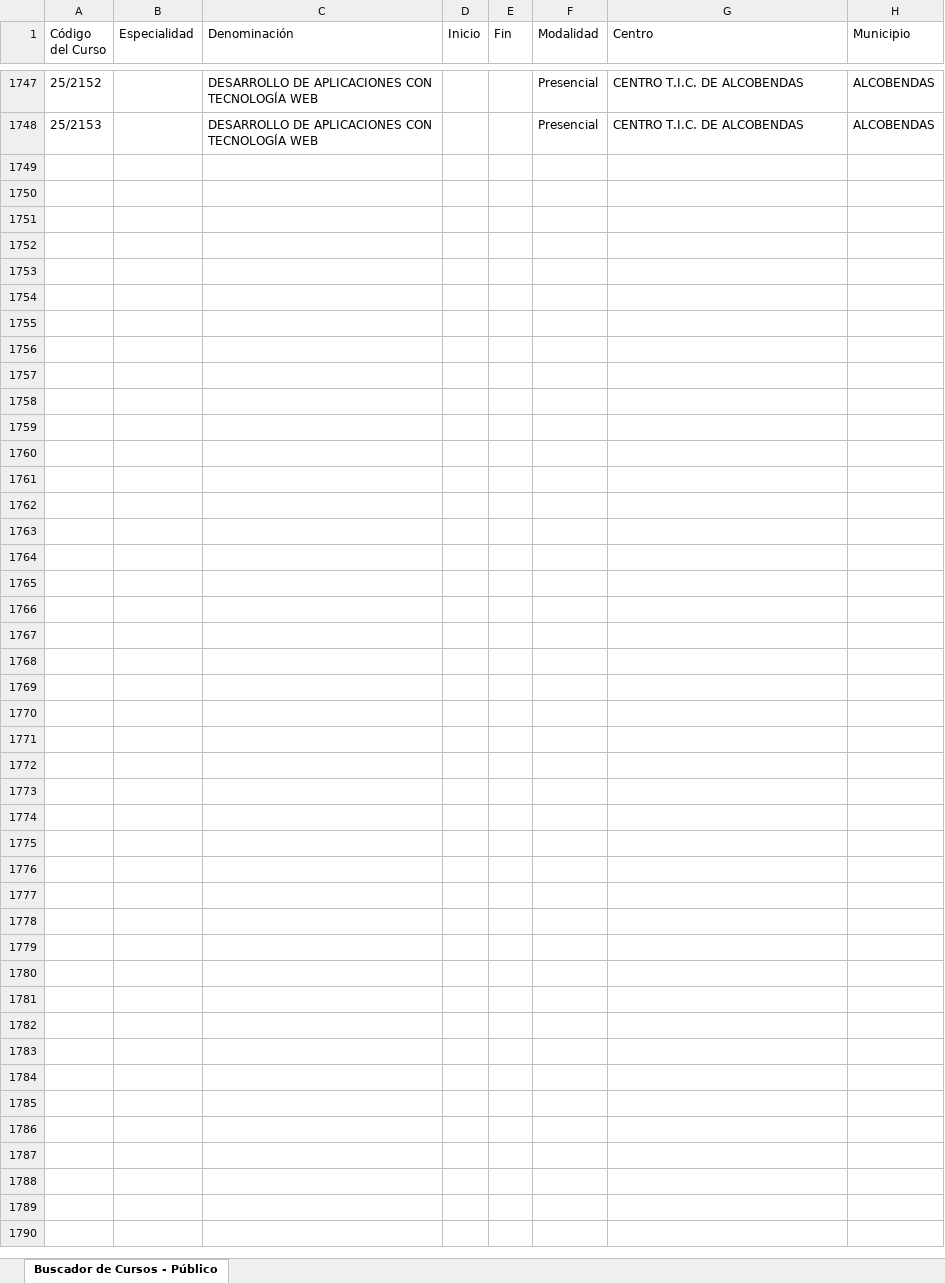
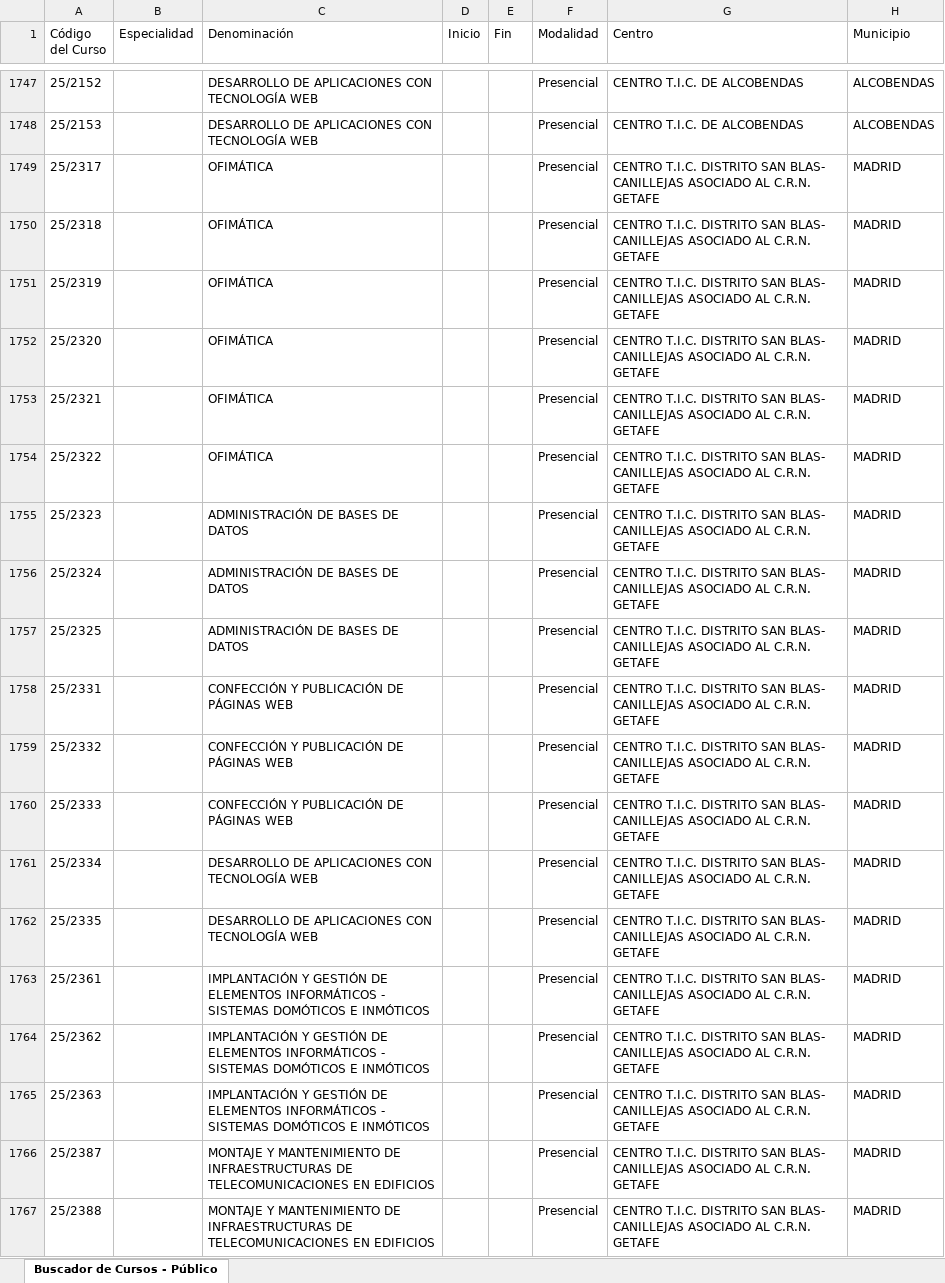
Before and after one commit to adavesik/cursos-de-formacion-SEPE, an Excel workbook: public/madrid_cursos.xlsx, sheet Buscador de Cursos - Público, drawn as a sheet; only a part is shown, gaps mark what is left out; values as stored, in another font and other column widths than the file's, no borders; the diff covers the shown part only; the diff names each change by its address in the sheet, - before the commit and + after, or states it on an @@ line.

```diff
--- a/public/madrid_cursos.xlsx (sheet Buscador de Cursos - Público)
+++ b/public/madrid_cursos.xlsx (sheet Buscador de Cursos - Público)
+row 1749: 25/2317 |  | OFIMÁTICA |  |  | Presencial | CENTRO T.I.C. DISTRITO SAN BLAS- CANILLEJAS ASOCIADO AL C.R.N. GETAFE | MADRID
+row 1750: 25/2318 |  | OFIMÁTICA |  |  | Presencial | CENTRO T.I.C. DISTRITO SAN BLAS- CANILLEJAS ASOCIADO AL C.R.N. GETAFE | MADRID
+row 1751: 25/2319 |  | OFIMÁTICA |  |  | Presencial | CENTRO T.I.C. DISTRITO SAN BLAS- CANILLEJAS ASOCIADO AL C.R.N. GETAFE | MADRID
+row 1752: 25/2320 |  | OFIMÁTICA |  |  | Presencial | CENTRO T.I.C. DISTRITO SAN BLAS- CANILLEJAS ASOCIADO AL C.R.N. GETAFE | MADRID
+row 1753: 25/2321 |  | OFIMÁTICA |  |  | Presencial | CENTRO T.I.C. DISTRITO SAN BLAS- CANILLEJAS ASOCIADO AL C.R.N. GETAFE | MADRID
+row 1754: 25/2322 |  | OFIMÁTICA |  |  | Presencial | CENTRO T.I.C. DISTRITO SAN BLAS- CANILLEJAS ASOCIADO AL C.R.N. GETAFE | MADRID
+row 1755: 25/2323 |  | ADMINISTRACIÓN DE BASES DE DATOS |  |  | Presencial | CENTRO T.I.C. DISTRITO SAN BLAS- CANILLEJAS ASOCIADO AL C.R.N. GETAFE | MADRID
+row 1756: 25/2324 |  | ADMINISTRACIÓN DE BASES DE DATOS |  |  | Presencial | CENTRO T.I.C. DISTRITO SAN BLAS- CANILLEJAS ASOCIADO AL C.R.N. GETAFE | MADRID
+row 1757: 25/2325 |  | ADMINISTRACIÓN DE BASES DE DATOS |  |  | Presencial | CENTRO T.I.C. DISTRITO SAN BLAS- CANILLEJAS ASOCIADO AL C.R.N. GETAFE | MADRID
+row 1758: 25/2331 |  | CONFECCIÓN Y PUBLICACIÓN DE PÁGINAS WEB |  |  | Presencial | CENTRO T.I.C. DISTRITO SAN BLAS- CANILLEJAS ASOCIADO AL C.R.N. GETAFE | MADRID
+row 1759: 25/2332 |  | CONFECCIÓN Y PUBLICACIÓN DE PÁGINAS WEB |  |  | Presencial | CENTRO T.I.C. DISTRITO SAN BLAS- CANILLEJAS ASOCIADO AL C.R.N. GETAFE | MADRID
+row 1760: 25/2333 |  | CONFECCIÓN Y PUBLICACIÓN DE PÁGINAS WEB |  |  | Presencial | CENTRO T.I.C. DISTRITO SAN BLAS- CANILLEJAS ASOCIADO AL C.R.N. GETAFE | MADRID
+row 1761: 25/2334 |  | DESARROLLO DE APLICACIONES CON TECNOLOGÍA WEB |  |  | Presencial | CENTRO T.I.C. DISTRITO SAN BLAS- CANILLEJAS ASOCIADO AL C.R.N. GETAFE | MADRID
+row 1762: 25/2335 |  | DESARROLLO DE APLICACIONES CON TECNOLOGÍA WEB |  |  | Presencial | CENTRO T.I.C. DISTRITO SAN BLAS- CANILLEJAS ASOCIADO AL C.R.N. GETAFE | MADRID
+row 1763: 25/2361 |  | IMPLANTACIÓN Y GESTIÓN DE ELEMENTOS INFORMÁTICOS - SISTEMAS DOMÓTICOS E INMÓTICOS |  |  | Presencial | CENTRO T.I.C. DISTRITO SAN BLAS- CANILLEJAS ASOCIADO AL C.R.N. GETAFE | MADRID
+row 1764: 25/2362 |  | IMPLANTACIÓN Y GESTIÓN DE ELEMENTOS INFORMÁTICOS - SISTEMAS DOMÓTICOS E INMÓTICOS |  |  | Presencial | CENTRO T.I.C. DISTRITO SAN BLAS- CANILLEJAS ASOCIADO AL C.R.N. GETAFE | MADRID
+row 1765: 25/2363 |  | IMPLANTACIÓN Y GESTIÓN DE ELEMENTOS INFORMÁTICOS - SISTEMAS DOMÓTICOS E INMÓTICOS |  |  | Presencial | CENTRO T.I.C. DISTRITO SAN BLAS- CANILLEJAS ASOCIADO AL C.R.N. GETAFE | MADRID
+row 1766: 25/2387 |  | MONTAJE Y MANTENIMIENTO DE INFRAESTRUCTURAS DE TELECOMUNICACIONES EN EDIFICIOS |  |  | Presencial | CENTRO T.I.C. DISTRITO SAN BLAS- CANILLEJAS ASOCIADO AL C.R.N. GETAFE | MADRID
+row 1767: 25/2388 |  | MONTAJE Y MANTENIMIENTO DE INFRAESTRUCTURAS DE TELECOMUNICACIONES EN EDIFICIOS |  |  | Presencial | CENTRO T.I.C. DISTRITO SAN BLAS- CANILLEJAS ASOCIADO AL C.R.N. GETAFE | MADRID
```
Also changed, not shown: 24 added rows and 1 removed row elsewhere in this sheet.
